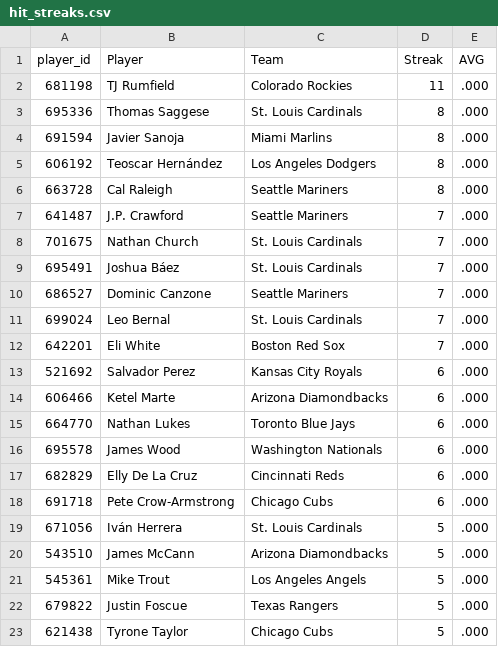
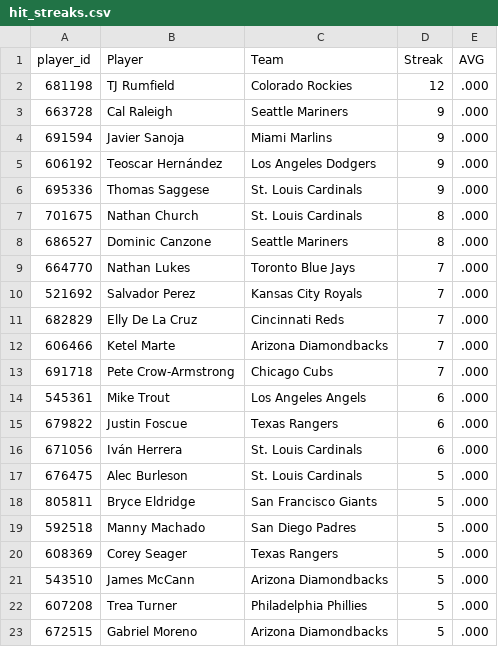
Before and after one commit to HitByOne/mlb-dashboard, a CSV file: data/hit_streaks.csv, drawn as a sheet; only a part is shown; the diff covers the shown part only.

```diff
--- a/data/hit_streaks.csv
+++ b/data/hit_streaks.csv
@@ -1,23 +1,23 @@
 player_id,Player,Team,Streak,AVG
-681198,TJ Rumfield,Colorado Rockies,11,.000
-695336,Thomas Saggese,St. Louis Cardinals,8,.000
-691594,Javier Sanoja,Miami Marlins,8,.000
-606192,Teoscar Hernández,Los Angeles Dodgers,8,.000
-663728,Cal Raleigh,Seattle Mariners,8,.000
-641487,J.P. Crawford,Seattle Mariners,7,.000
-701675,Nathan Church,St. Louis Cardinals,7,.000
-695491,Joshua Báez,St. Louis Cardinals,7,.000
-686527,Dominic Canzone,Seattle Mariners,7,.000
-699024,Leo Bernal,St. Louis Cardinals,7,.000
-642201,Eli White,Boston Red Sox,7,.000
-521692,Salvador Perez,Kansas City Royals,6,.000
-606466,Ketel Marte,Arizona Diamondbacks,6,.000
-664770,Nathan Lukes,Toronto Blue Jays,6,.000
-695578,James Wood,Washington Nationals,6,.000
-682829,Elly De La Cruz,Cincinnati Reds,6,.000
-691718,Pete Crow-Armstrong,Chicago Cubs,6,.000
-671056,Iván Herrera,St. Louis Cardinals,5,.000
+681198,TJ Rumfield,Colorado Rockies,12,.000
+663728,Cal Raleigh,Seattle Mariners,9,.000
+691594,Javier Sanoja,Miami Marlins,9,.000
+606192,Teoscar Hernández,Los Angeles Dodgers,9,.000
+695336,Thomas Saggese,St. Louis Cardinals,9,.000
+701675,Nathan Church,St. Louis Cardinals,8,.000
+686527,Dominic Canzone,Seattle Mariners,8,.000
+664770,Nathan Lukes,Toronto Blue Jays,7,.000
+521692,Salvador Perez,Kansas City Royals,7,.000
+682829,Elly De La Cruz,Cincinnati Reds,7,.000
+606466,Ketel Marte,Arizona Diamondbacks,7,.000
+691718,Pete Crow-Armstrong,Chicago Cubs,7,.000
+545361,Mike Trout,Los Angeles Angels,6,.000
+679822,Justin Foscue,Texas Rangers,6,.000
+671056,Iván Herrera,St. Louis Cardinals,6,.000
+676475,Alec Burleson,St. Louis Cardinals,5,.000
+805811,Bryce Eldridge,San Francisco Giants,5,.000
+592518,Manny Machado,San Diego Padres,5,.000
+608369,Corey Seager,Texas Rangers,5,.000
 543510,James McCann,Arizona Diamondbacks,5,.000
-545361,Mike Trout,Los Angeles Angels,5,.000
-679822,Justin Foscue,Texas Rangers,5,.000
-621438,Tyrone Taylor,Chicago Cubs,5,.000
+607208,Trea Turner,Philadelphia Phillies,5,.000
+672515,Gabriel Moreno,Arizona Diamondbacks,5,.000
```
Also changed, not shown: 4 added rows elsewhere in this file, data/leaky_pitchers.csv, data/model_picks.csv, 15 other files.
